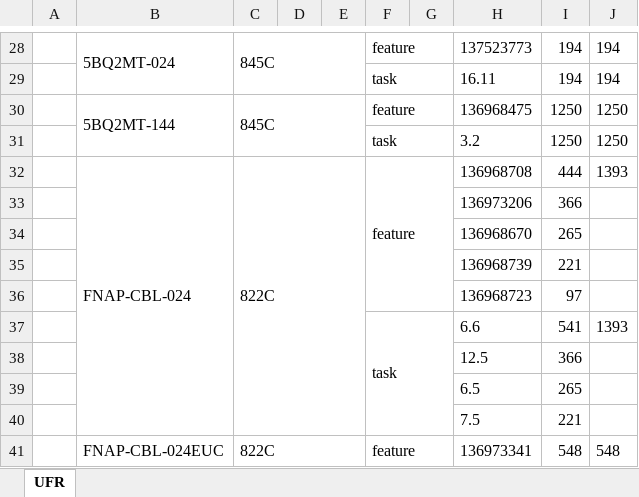
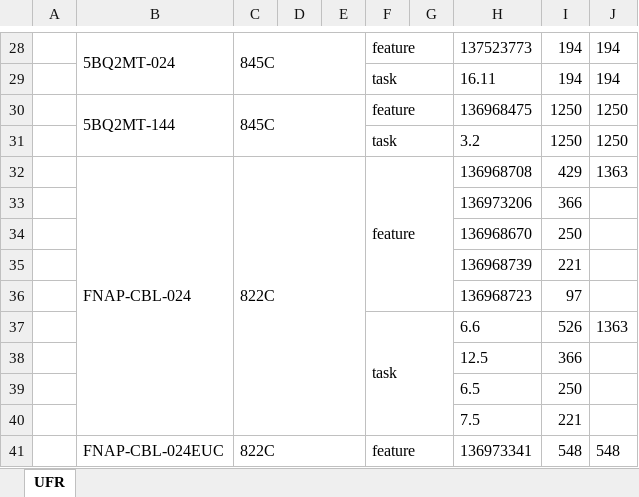
Before and after one commit to onir2024/SHR, an Excel workbook: UFR.xlsx, sheet UFR, drawn as a sheet; only a part is shown, gaps mark what is left out; values as stored, in another font and other column widths than the file's, no borders; the diff names each change by its address in the sheet, - before the commit and + after, or states it on an @@ line.

```diff
--- a/UFR.xlsx (sheet UFR)
+++ b/UFR.xlsx (sheet UFR)
-I32: 444
+I32: 429
-J32: 1393
+J32: 1363
-I34: 265
+I34: 250
-I37: 541
+I37: 526
-J37: 1393
+J37: 1363
-I39: 265
+I39: 250
```
Also changed, not shown: FACompareReport.xlsx.
